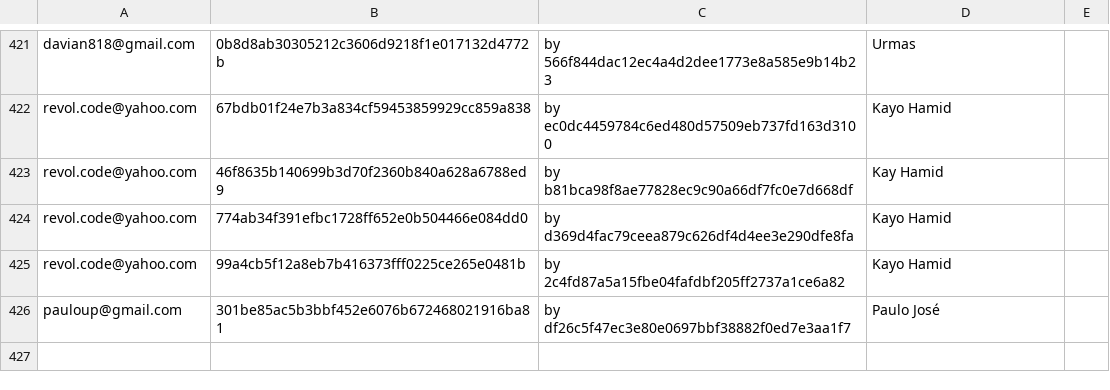
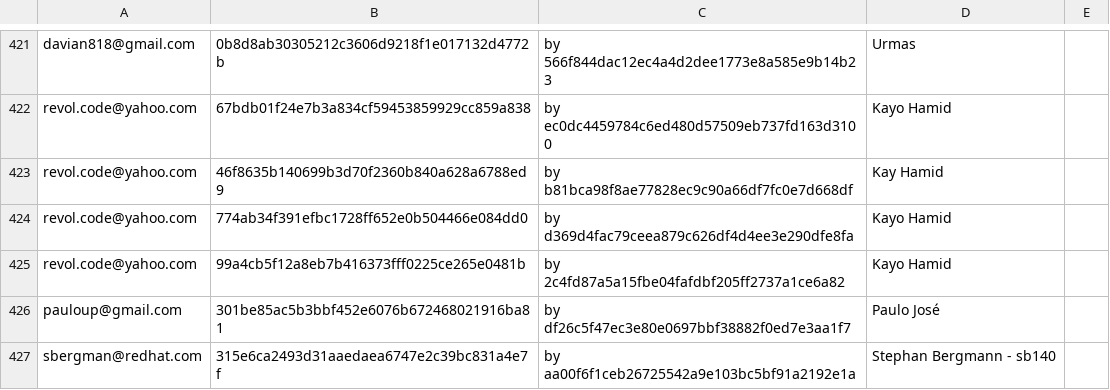
Before and after one commit to freedesktop/libreoffice-gitdm-config, a CSV file: mail-license.csv, drawn as a sheet; only a part is shown, gaps mark what is left out; the diff names each change by its address in the sheet, - before the commit and + after, or states it on an @@ line.

Commit message:
more work

```diff
--- a/mail-license.csv
+++ b/mail-license.csv
+row 427: sbergman@redhat.com | 315e6ca2493d31aaedaea6747e2c39bc831a4e7f | by aa00f6f1ceb26725542a9e103bc5bf91a2192e1a | Stephan Bergmann - sb140
```
